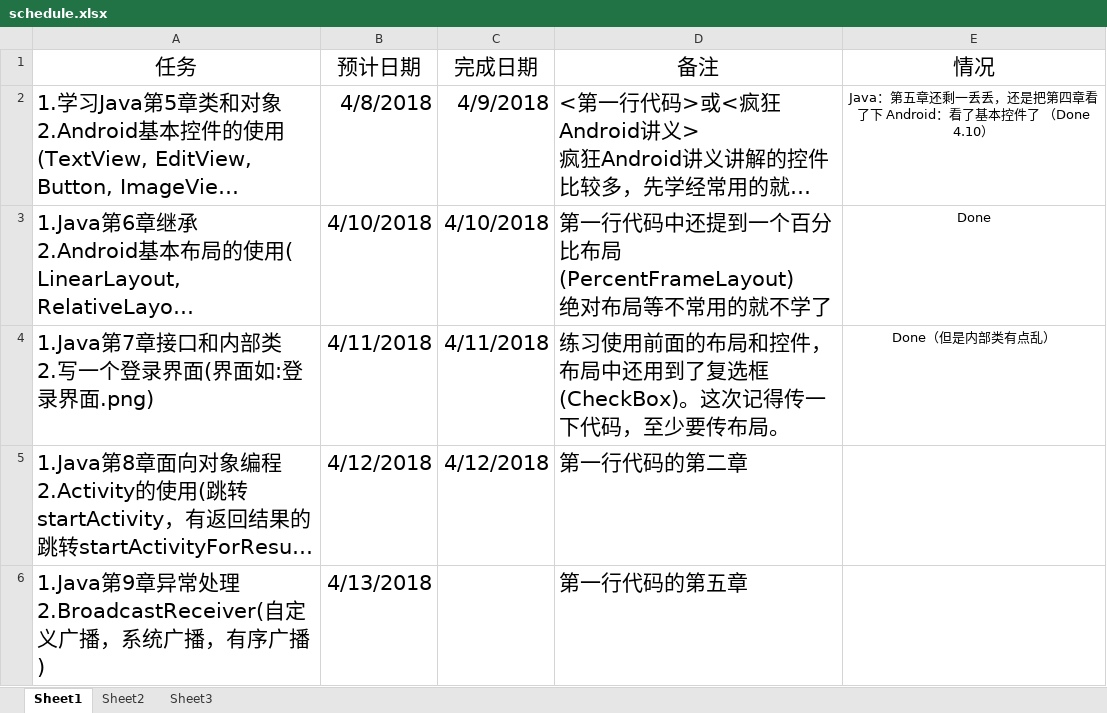
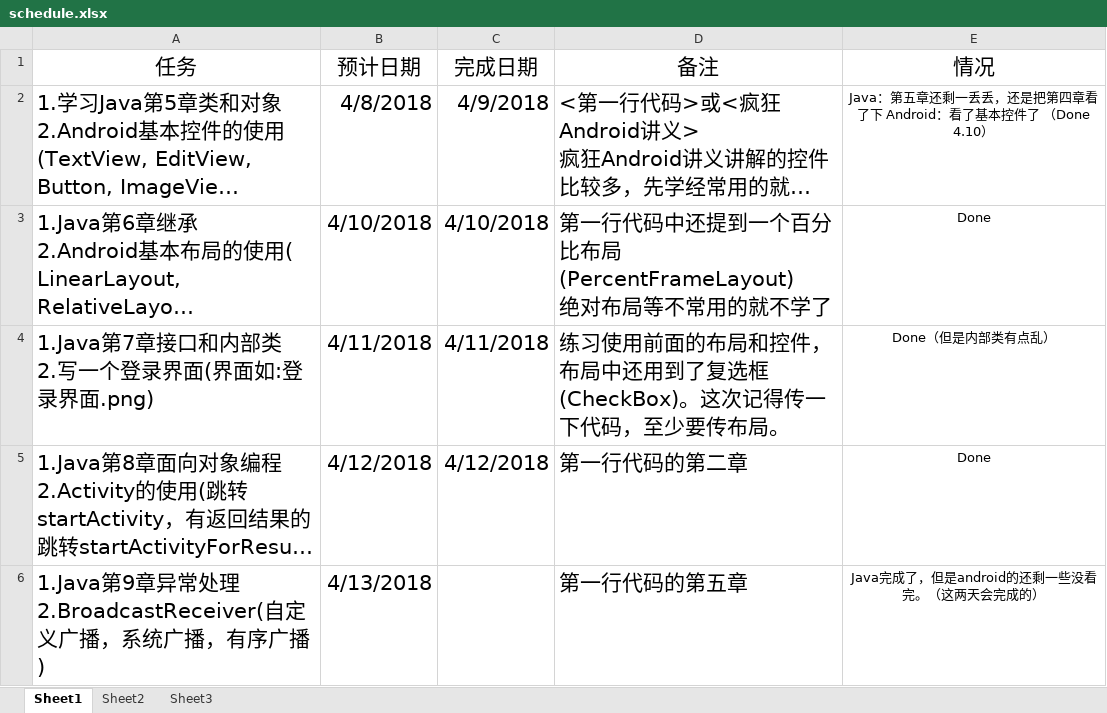
Before and after one commit to xinwenmei/Daily_Learning, an Excel workbook: schedule/schedule.xlsx, sheet Sheet1, drawn as a sheet; long unchanged cells end in …; values as stored, in another font and other column widths than the file's, no borders; the diff names each change by its address in the sheet, - before the commit and + after, or states it on an @@ line.

```diff
--- a/schedule/schedule.xlsx (sheet Sheet1)
+++ b/schedule/schedule.xlsx (sheet Sheet1)
-E5 (情况): (empty)
+E5 (情况): Done
-E6 (情况): (empty)
+E6 (情况): Java完成了，但是android的还剩一些没看完。（这两天会完成的）
```
Also changed, not shown: 2 other files.
